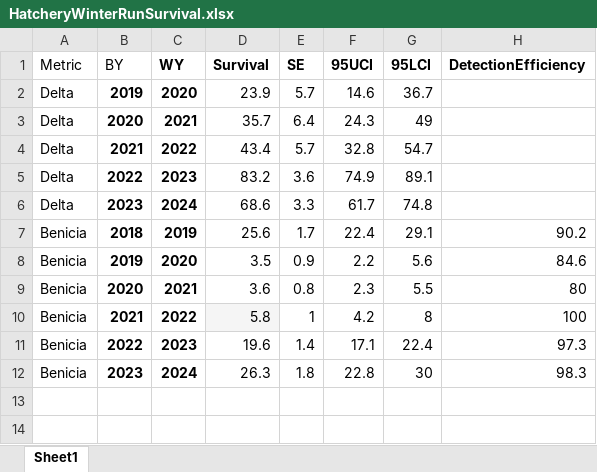
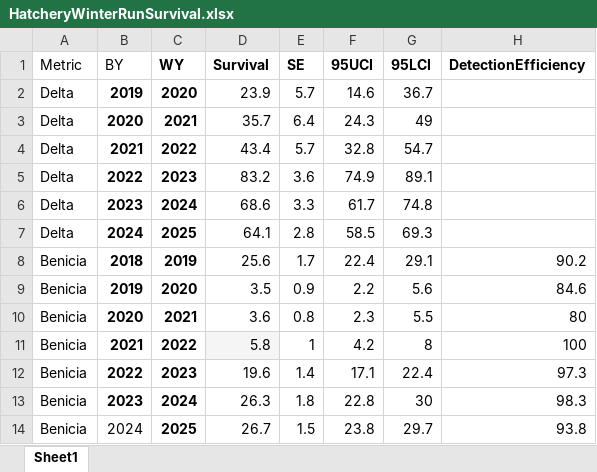
Before and after one commit to BDO-Science/omr-report-2025, an Excel workbook: Salmonids/data/HatcheryWinterRunSurvival.xlsx, sheet Sheet1, drawn as a sheet; values as stored, in another font and other column widths than the file's, no borders; the diff names each change by its address in the sheet, - before the commit and + after, or states it on an @@ line.

Commit message:
updated WRCS appendix data and plots

```diff
--- a/Salmonids/data/HatcheryWinterRunSurvival.xlsx (sheet Sheet1)
+++ b/Salmonids/data/HatcheryWinterRunSurvival.xlsx (sheet Sheet1)
+row 7: Delta | 2024 | 2025 | 64.1 | 2.8 | 58.5 | 69.3
+row 14: Benicia | 2024 | 2025 | 26.7 | 1.5 | 23.8 | 29.7 | 93.8
```
Also changed, not shown: formulas that keep their value, 8 other files.
